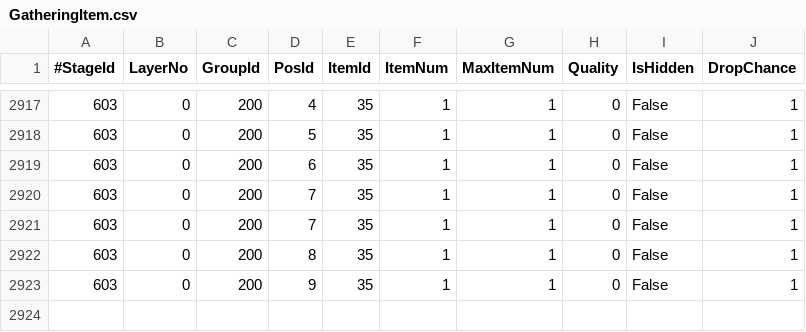
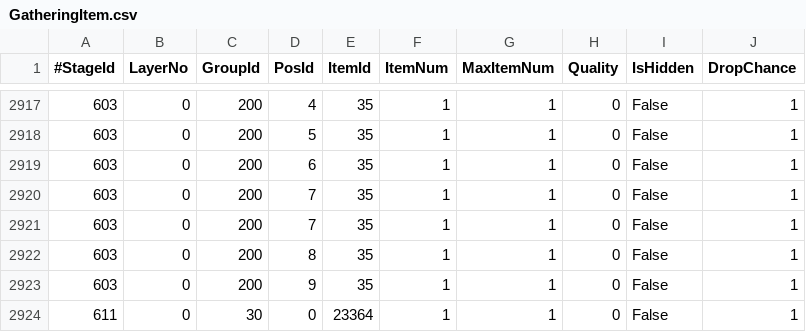
Before and after one commit to sebastian-heinz/Arrowgene.DragonsDogmaOnline, a CSV file: Arrowgene.Ddon.Shared/Files/Assets/GatheringItem.csv, drawn as a sheet; only a part is shown, gaps mark what is left out; the diff names each change by its address in the sheet, - before the commit and + after, or states it on an @@ line.

Commit message:
Start adding in systems
- Saves the current mode of the game when switching.
- Sends clear packet when area boss is killed.
- Add list of BBM StageIds to the StageManager class.

```diff
--- a/Arrowgene.Ddon.Shared/Files/Assets/GatheringItem.csv
+++ b/Arrowgene.Ddon.Shared/Files/Assets/GatheringItem.csv
+row 2924: 611 | 0 | 30 | 0 | 23364 | 1 | 1 | 0 | False | 1
```
Also changed, not shown: 6 other files.
